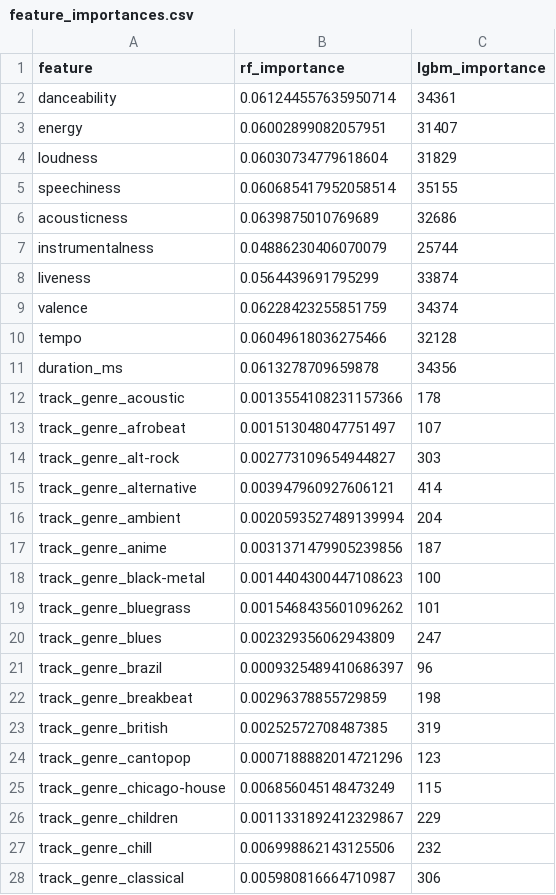
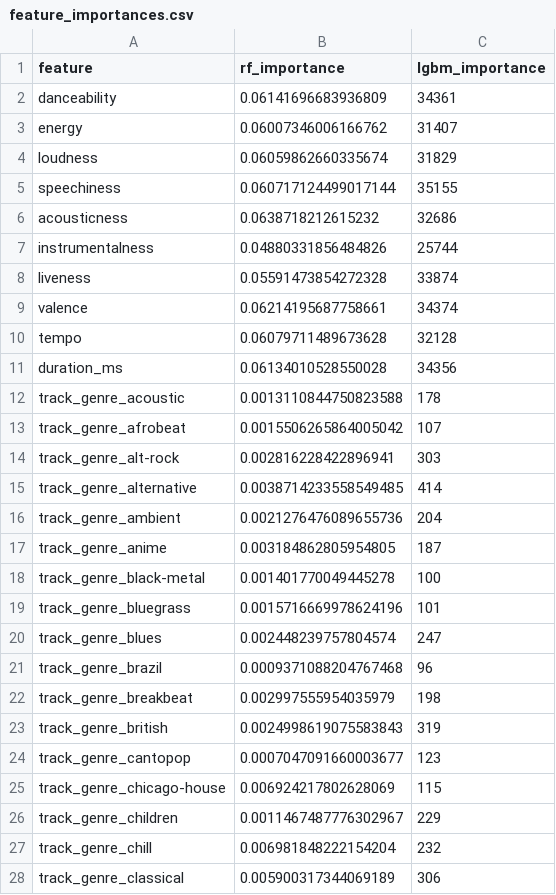
Before and after one commit to AlexC943/spotify-popularity-prediction, a CSV file: outputs/tables/feature_importances.csv, drawn as a sheet; only a part is shown; the diff covers the shown part only.

```diff
--- a/outputs/tables/feature_importances.csv
+++ b/outputs/tables/feature_importances.csv
@@ -1,28 +1,28 @@
 feature,rf_importance,lgbm_importance
-danceability,0.061244557635950714,34361
-energy,0.06002899082057951,31407
-loudness,0.06030734779618604,31829
-speechiness,0.060685417952058514,35155
-acousticness,0.0639875010769689,32686
-instrumentalness,0.04886230406070079,25744
-liveness,0.0564439691795299,33874
-valence,0.06228423255851759,34374
-tempo,0.06049618036275466,32128
-duration_ms,0.0613278709659878,34356
-track_genre_acoustic,0.0013554108231157366,178
-track_genre_afrobeat,0.001513048047751497,107
-track_genre_alt-rock,0.002773109654944827,303
-track_genre_alternative,0.003947960927606121,414
-track_genre_ambient,0.0020593527489139994,204
-track_genre_anime,0.0031371479905239856,187
-track_genre_black-metal,0.0014404300447108623,100
-track_genre_bluegrass,0.0015468435601096262,101
-track_genre_blues,0.002329356062943809,247
-track_genre_brazil,0.0009325489410686397,96
-track_genre_breakbeat,0.00296378855729859,198
-track_genre_british,0.00252572708487385,319
-track_genre_cantopop,0.0007188882014721296,123
-track_genre_chicago-house,0.006856045148473249,115
-track_genre_children,0.0011331892412329867,229
-track_genre_chill,0.006998862143125506,232
-track_genre_classical,0.005980816664710987,306
+danceability,0.06141696683936809,34361
+energy,0.06007346006166762,31407
+loudness,0.06059862660335674,31829
+speechiness,0.060717124499017144,35155
+acousticness,0.0638718212615232,32686
+instrumentalness,0.04880331856484826,25744
+liveness,0.05591473854272328,33874
+valence,0.06214195687758661,34374
+tempo,0.06079711489673628,32128
+duration_ms,0.06134010528550028,34356
+track_genre_acoustic,0.0013110844750823588,178
+track_genre_afrobeat,0.0015506265864005042,107
+track_genre_alt-rock,0.002816228422896941,303
+track_genre_alternative,0.0038714233558549485,414
+track_genre_ambient,0.0021276476089655736,204
+track_genre_anime,0.003184862805954805,187
+track_genre_black-metal,0.001401770049445278,100
+track_genre_bluegrass,0.0015716669978624196,101
+track_genre_blues,0.002448239757804574,247
+track_genre_brazil,0.0009371088204767468,96
+track_genre_breakbeat,0.002997555954035979,198
+track_genre_british,0.0024998619075583843,319
+track_genre_cantopop,0.0007047091660003677,123
+track_genre_chicago-house,0.006924217802628069,115
+track_genre_children,0.0011467487776302967,229
+track_genre_chill,0.006981848222154204,232
+track_genre_classical,0.005900317344069189,306
```
Also changed, not shown: 118 edited cells elsewhere in this file, outputs/tables/ablation_genre.csv, outputs/tables/mlp_history.csv, 20 other files.
